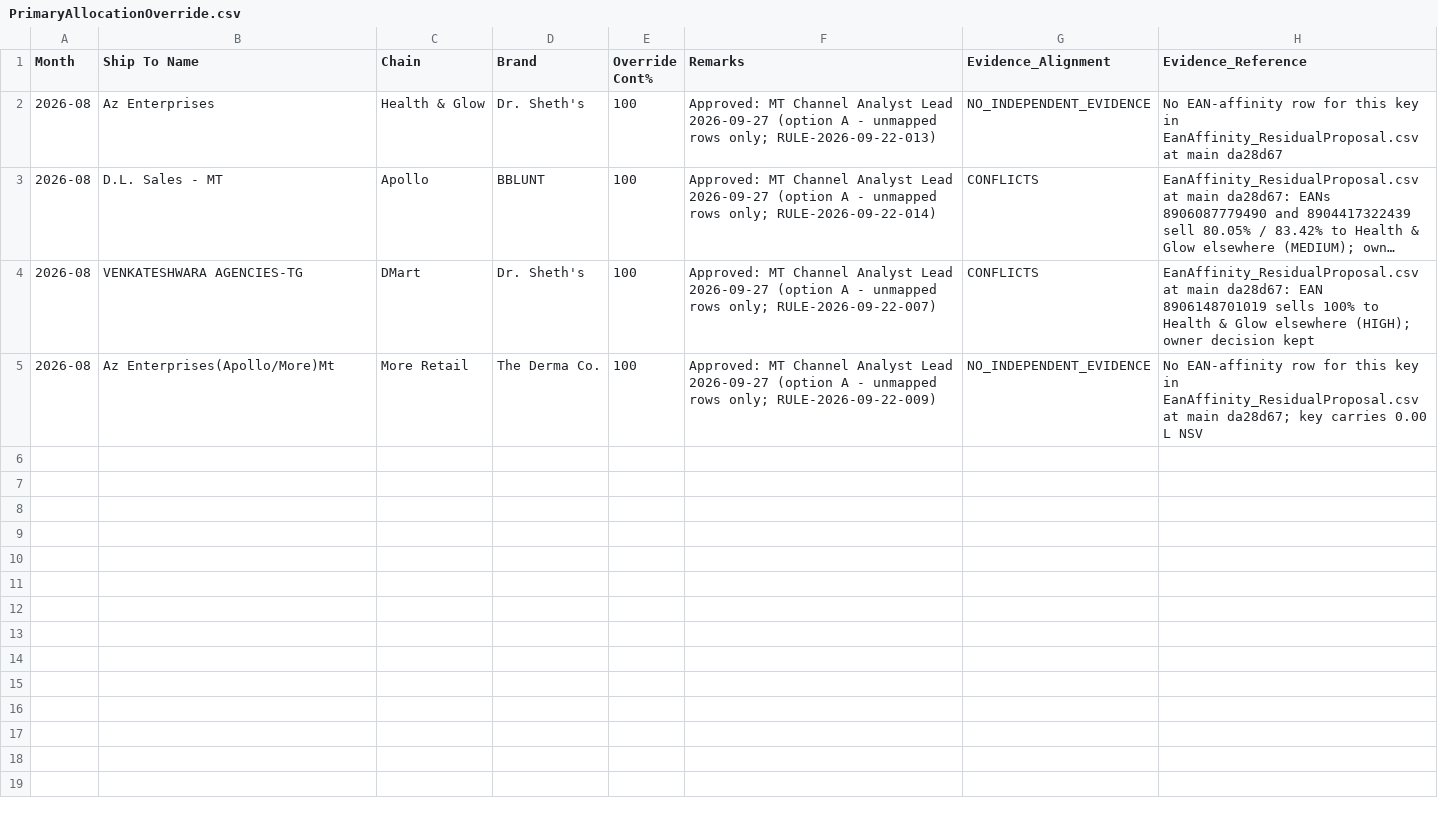
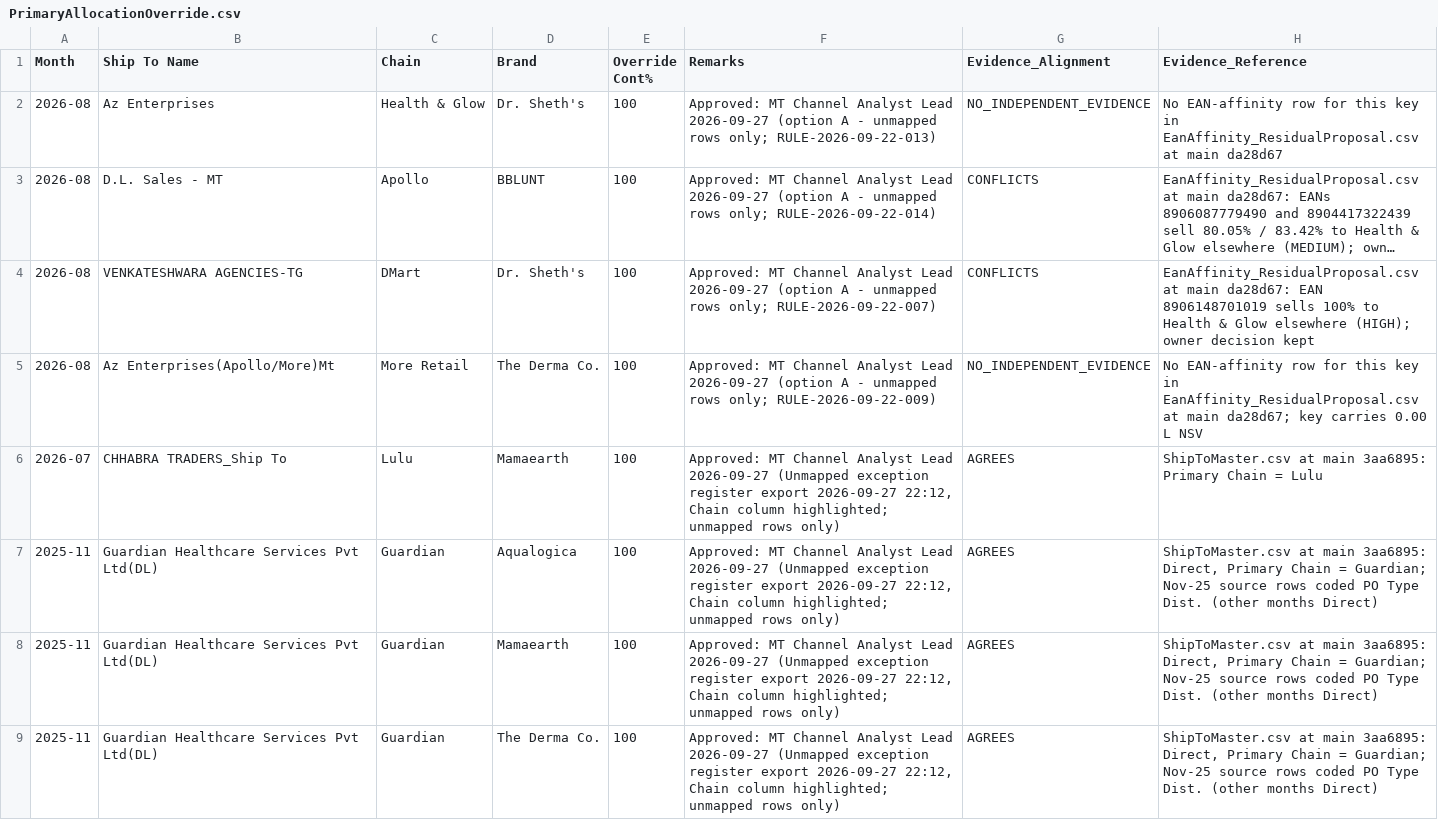
Before and after one commit to aswalsheshant-cell/mt-dashboard, a CSV file: PowerBI/SeedData/Masters/PrimaryAllocationOverride.csv, drawn as a sheet; only a part is shown; long unchanged cells end in …; the diff covers the shown part only; the diff names each change by its address in the sheet, - before the commit and + after, or states it on an @@ line.

```diff
--- a/PowerBI/SeedData/Masters/PrimaryAllocationOverride.csv
+++ b/PowerBI/SeedData/Masters/PrimaryAllocationOverride.csv
+row 6: 2026-07 | CHHABRA TRADERS_Ship To | Lulu | Mamaearth | 100 | Approved: MT Channel Analyst Lead 2026-09-27 (Unmapped exception register export 2026-09-27 22:12, Chain column highlighted; unmapped rows only) | AGREES | ShipToMaster.csv at main 3aa6895: Primary Chain = Lulu
+row 7: 2025-11 | Guardian Healthcare Services Pvt Ltd(DL) | Guardian | Aqualogica | 100 | Approved: MT Channel Analyst Lead 2026-09-27 (Unmapped exception register export 2026-09-27 22:12, Chain column highlighted; unmapped rows only) | AGREES | ShipToMaster.csv at main 3aa6895: Direct, Primary Chain = Guardian; Nov-25 source rows coded PO Type Dist. (other months Direct)
+row 8: 2025-11 | Guardian Healthcare Services Pvt Ltd(DL) | Guardian | Mamaearth | 100 | Approved: MT Channel Analyst Lead 2026-09-27 (Unmapped exception register export 2026-09-27 22:12, Chain column highlighted; unmapped rows only) | AGREES | ShipToMaster.csv at main 3aa6895: Direct, Primary Chain = Guardian; Nov-25 source rows coded PO Type Dist. (other months Direct)
+row 9: 2025-11 | Guardian Healthcare Services Pvt Ltd(DL) | Guardian | The Derma Co. | 100 | Approved: MT Channel Analyst Lead 2026-09-27 (Unmapped exception register export 2026-09-27 22:12, Chain column highlighted; unmapped rows only) | AGREES | ShipToMaster.csv at main 3aa6895: Direct, Primary Chain = Guardian; Nov-25 source rows coded PO Type Dist. (other months Direct)
```
Also changed, not shown: 4 added rows elsewhere in this file, 3 other files.
